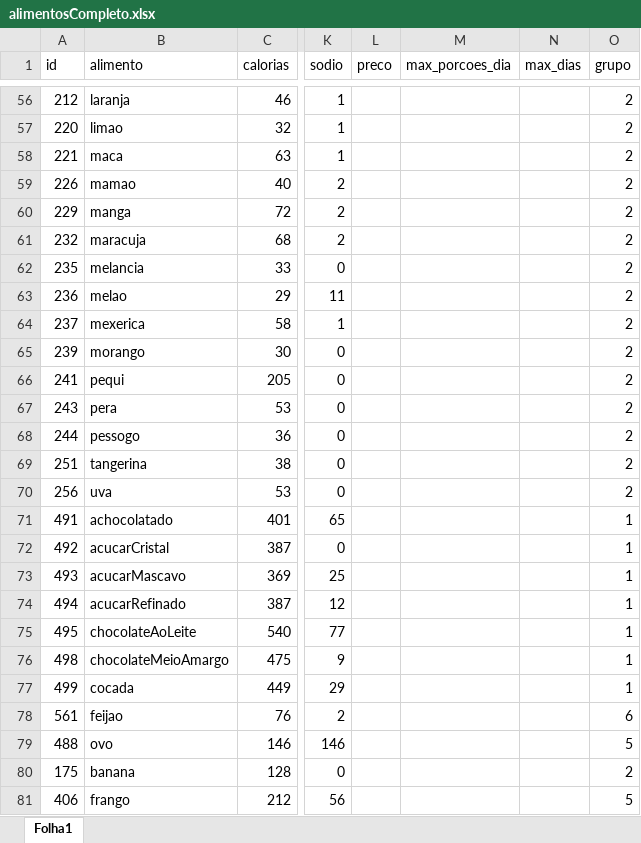
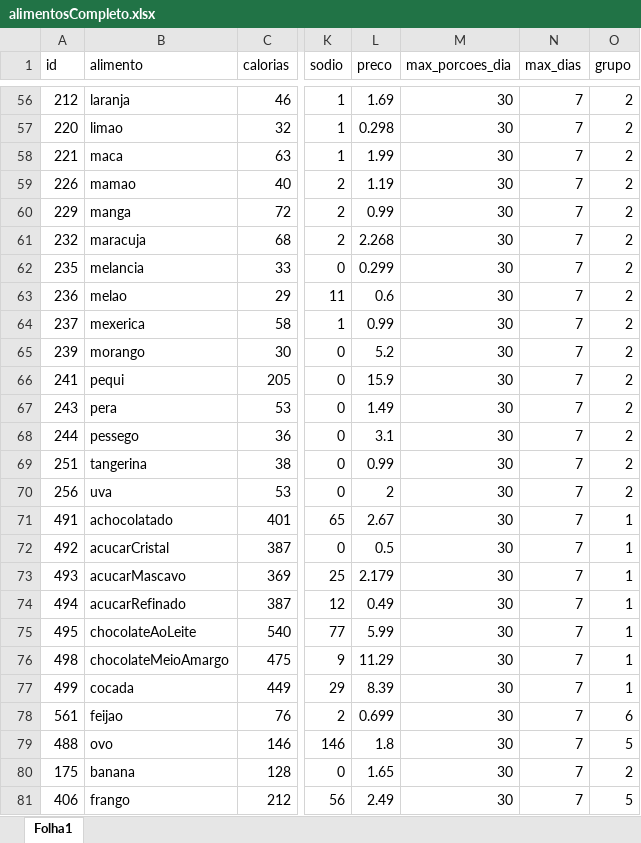
Before and after one commit to acpDaniel/pesquisaOperacional, an Excel workbook: alimentosCompleto.xlsx, sheet Folha1, drawn as a sheet; only a part is shown, gaps mark what is left out; values as stored, in another font and other column widths than the file's, no borders; the diff covers the shown part only; the diff names each change by its address in the sheet, - before the commit and + after, or states it on an @@ line.

Commit message:
preenchimento dos preços dos alimentos

```diff
--- a/alimentosCompleto.xlsx (sheet Folha1)
+++ b/alimentosCompleto.xlsx (sheet Folha1)
-L56 (preco): (empty)
+L56 (preco): 1.69
-M56:M81 (max_porcoes_dia): (empty)
+M56:M81 (max_porcoes_dia): 30
-N56:N81 (max_dias): (empty)
+N56:N81 (max_dias): 7
-L57 (preco): (empty)
+L57 (preco): 0.298
-L58 (preco): (empty)
+L58 (preco): 1.99
-L59 (preco): (empty)
+L59 (preco): 1.19
-L60 (preco): (empty)
+L60 (preco): 0.99
-L61 (preco): (empty)
+L61 (preco): 2.268
-L62 (preco): (empty)
+L62 (preco): 0.299
-L63 (preco): (empty)
+L63 (preco): 0.6
-L64 (preco): (empty)
+L64 (preco): 0.99
-L65 (preco): (empty)
+L65 (preco): 5.2
-L66 (preco): (empty)
+L66 (preco): 15.9
-L67 (preco): (empty)
+L67 (preco): 1.49
-B68 (alimento): pessogo
+B68 (alimento): pessego
-L68 (preco): (empty)
+L68 (preco): 3.1
-L69 (preco): (empty)
+L69 (preco): 0.99
-L70 (preco): (empty)
+L70 (preco): 2
-L71 (preco): (empty)
+L71 (preco): 2.67
-L72 (preco): (empty)
+L72 (preco): 0.5
-L73 (preco): (empty)
+L73 (preco): 2.179
-L74 (preco): (empty)
+L74 (preco): 0.49
-L75 (preco): (empty)
+L75 (preco): 5.99
-L76 (preco): (empty)
+L76 (preco): 11.29
-L77 (preco): (empty)
+L77 (preco): 8.39
-L78 (preco): (empty)
+L78 (preco): 0.699
-L79 (preco): (empty)
+L79 (preco): 1.8
-L80 (preco): (empty)
+L80 (preco): 1.65
-L81 (preco): (empty)
+L81 (preco): 2.49
```
Also changed, not shown: 162 edited cells elsewhere in this sheet, 1 other file.
